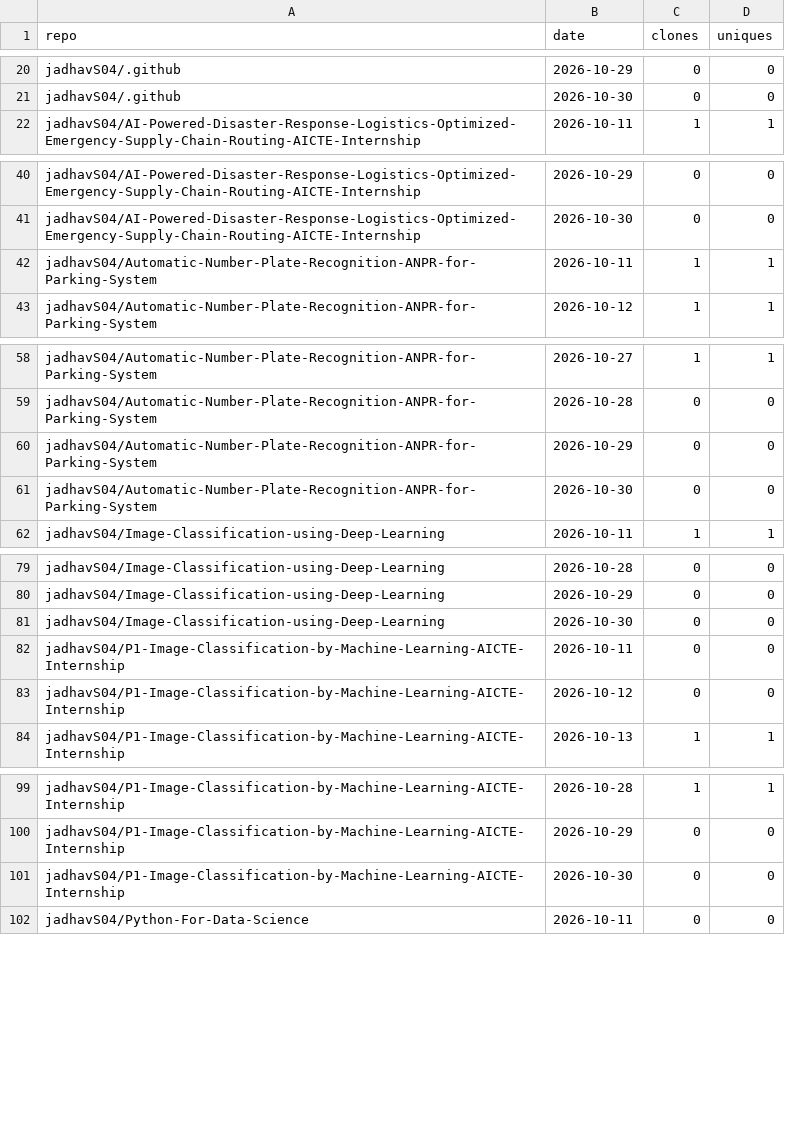
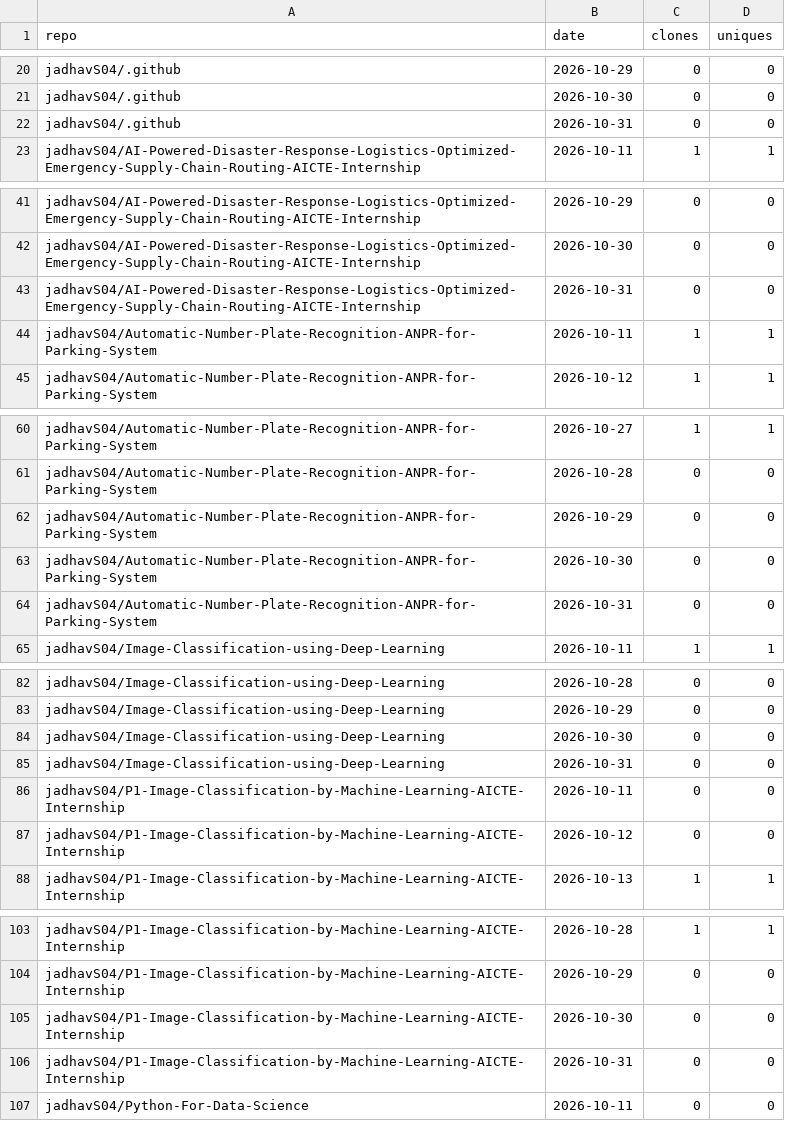
Before and after one commit to jadhavS04/github-traffic-analytics, a CSV file: data/clones.csv, drawn as a sheet; only a part is shown, gaps mark what is left out; the diff covers the shown part only; the diff names each change by its address in the sheet, - before the commit and + after, or states it on an @@ line.

```diff
--- a/data/clones.csv
+++ b/data/clones.csv
+row 22: jadhavS04/.github | 2026-10-31 | 0 | 0
+row 43: jadhavS04/AI-Powered-Disaster-Response-Logistics-Optimized-Emergency-Supply-Chain-Routing-AICTE-Internship | 2026-10-31 | 0 | 0
+row 64: jadhavS04/Automatic-Number-Plate-Recognition-ANPR-for-Parking-System | 2026-10-31 | 0 | 0
+row 85: jadhavS04/Image-Classification-using-Deep-Learning | 2026-10-31 | 0 | 0
+row 106: jadhavS04/P1-Image-Classification-by-Machine-Learning-AICTE-Internship | 2026-10-31 | 0 | 0
```
Also changed, not shown: 14 added rows elsewhere in this file, data/languages.csv, data/paths.csv, 7 other files.
